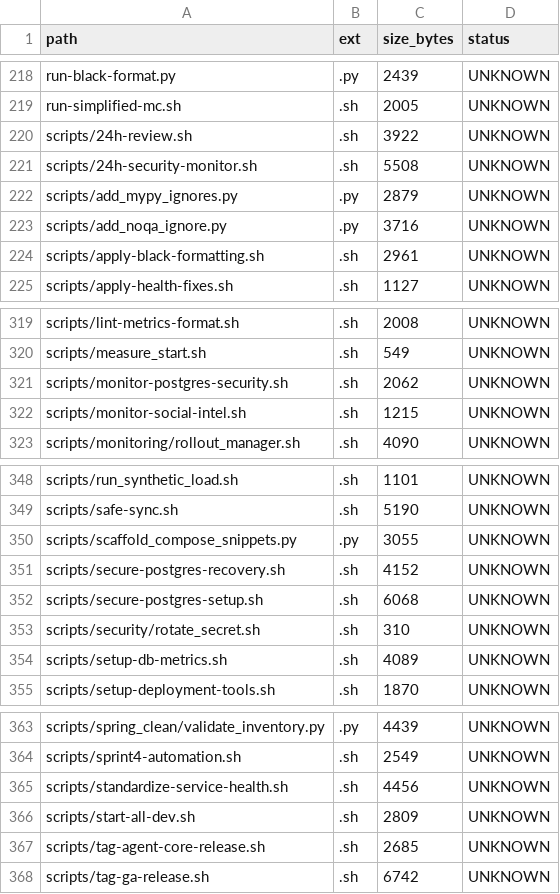
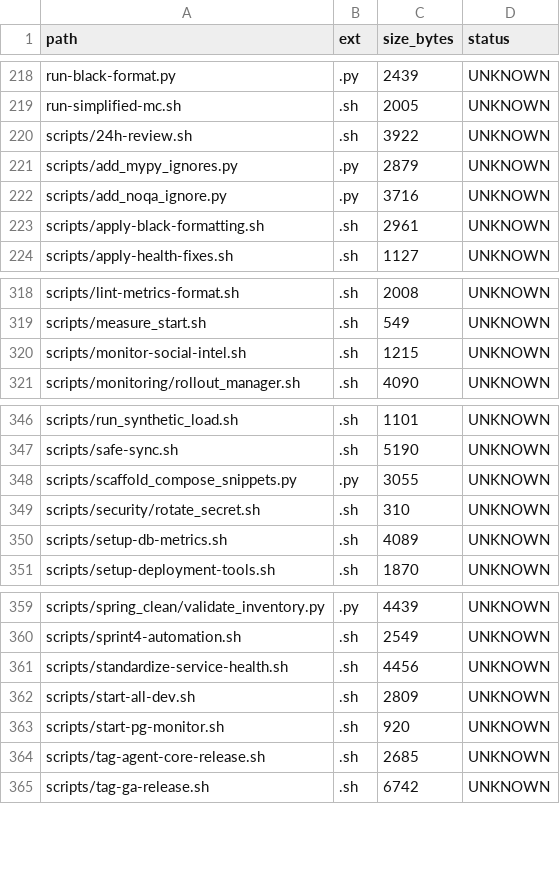
Before and after one commit to locotoki/alfred-agent-platform-v2, a CSV file: metrics/scripts_inventory.csv, drawn as a sheet; only a part is shown, gaps mark what is left out; removed rows and columns are numbered as before the commit, all else as after; the diff names each change by its address in the sheet, - before the commit and + after, or states it on an @@ line.

```diff
--- a/metrics/scripts_inventory.csv
+++ b/metrics/scripts_inventory.csv
-row 221: scripts/24h-security-monitor.sh | .sh | 5508 | UNKNOWN
-row 321: scripts/monitor-postgres-security.sh | .sh | 2062 | UNKNOWN
-row 351: scripts/secure-postgres-recovery.sh | .sh | 4152 | UNKNOWN
-row 352: scripts/secure-postgres-setup.sh | .sh | 6068 | UNKNOWN
+row 363: scripts/start-pg-monitor.sh | .sh | 920 | UNKNOWN
```
Also changed, not shown: 2 other files.
